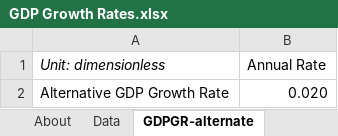
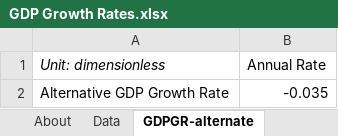
Before and after one commit to EnergyInnovation/eps-michigan, an Excel workbook: InputData/ctrl-settings/GDPGR/GDP Growth Rates.xlsx, sheet GDPGR-alternate, drawn as a sheet; values as stored, in another font and other column widths than the file's, no borders; the diff names each change by its address in the sheet, - before the commit and + after, or states it on an @@ line.

Commit message:
updated gdpgr

```diff
--- a/InputData/ctrl-settings/GDPGR/GDP Growth Rates.xlsx (sheet GDPGR-alternate)
+++ b/InputData/ctrl-settings/GDPGR/GDP Growth Rates.xlsx (sheet GDPGR-alternate)
-B2 (Annual Rate): 0.020
+B2 (Annual Rate): -0.035
```
Also changed, not shown: sheet About, 1 other file.
